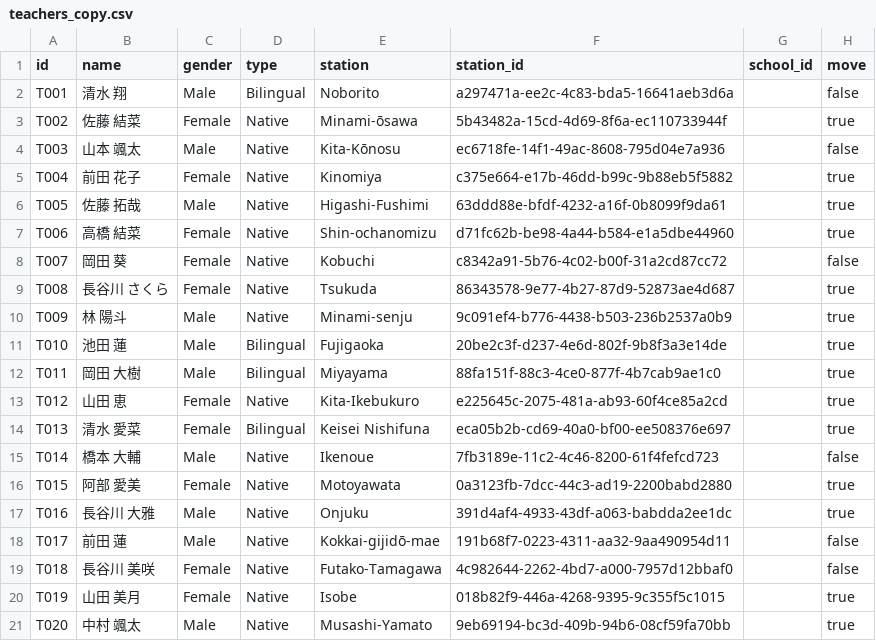
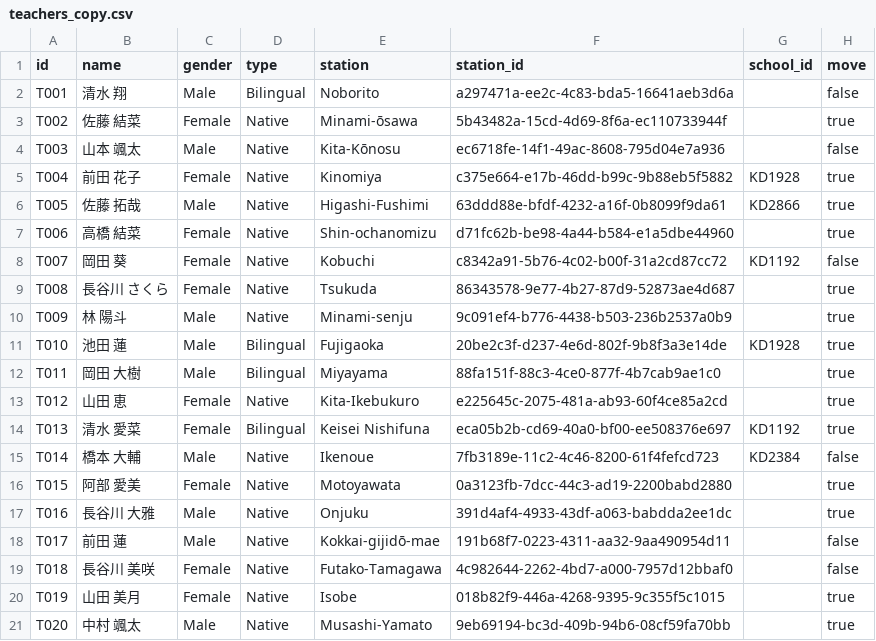
Before and after one commit to robostrike/teacher-school-optimizer, a CSV file: data/teachers_copy.csv, drawn as a sheet.

```diff
--- a/data/teachers_copy.csv
+++ b/data/teachers_copy.csv
@@ -4,13 +4,13 @@ T002,佐藤 結菜,Female,Native,Minami-ōsawa,5b43482a-15cd-4d69-8f6a-ec1107339
 T003,山本 颯太,Male,Native,Kita-Kōnosu,ec6718fe-14f1-49ac-8608-795d04e7a936,,false
-T004,前田 花子,Female,Native,Kinomiya,c375e664-e17b-46dd-b99c-9b88eb5f5882,,true
-T005,佐藤 拓哉,Male,Native,Higashi-Fushimi,63ddd88e-bfdf-4232-a16f-0b8099f9da61,,true
+T004,前田 花子,Female,Native,Kinomiya,c375e664-e17b-46dd-b99c-9b88eb5f5882,KD1928,true
+T005,佐藤 拓哉,Male,Native,Higashi-Fushimi,63ddd88e-bfdf-4232-a16f-0b8099f9da61,KD2866,true
 T006,高橋 結菜,Female,Native,Shin-ochanomizu,d71fc62b-be98-4a44-b584-e1a5dbe44960,,true
-T007,岡田 葵,Female,Native,Kobuchi,c8342a91-5b76-4c02-b00f-31a2cd87cc72,,false
+T007,岡田 葵,Female,Native,Kobuchi,c8342a91-5b76-4c02-b00f-31a2cd87cc72,KD1192,false
 T008,長谷川 さくら,Female,Native,Tsukuda,86343578-9e77-4b27-87d9-52873ae4d687,,true
 T009,林 陽斗,Male,Native,Minami-senju,9c091ef4-b776-4438-b503-236b2537a0b9,,true
-T010,池田 蓮,Male,Bilingual,Fujigaoka,20be2c3f-d237-4e6d-802f-9b8f3a3e14de,,true
+T010,池田 蓮,Male,Bilingual,Fujigaoka,20be2c3f-d237-4e6d-802f-9b8f3a3e14de,KD1928,true
 T011,岡田 大樹,Male,Bilingual,Miyayama,88fa151f-88c3-4ce0-877f-4b7cab9ae1c0,,true
 T012,山田 恵,Female,Native,Kita-Ikebukuro,e225645c-2075-481a-ab93-60f4ce85a2cd,,true
-T013,清水 愛菜,Female,Bilingual,Keisei Nishifuna,eca05b2b-cd69-40a0-bf00-ee508376e697,,true
-T014,橋本 大輔,Male,Native,Ikenoue,7fb3189e-11c2-4c46-8200-61f4fefcd723,,false
+T013,清水 愛菜,Female,Bilingual,Keisei Nishifuna,eca05b2b-cd69-40a0-bf00-ee508376e697,KD1192,true
+T014,橋本 大輔,Male,Native,Ikenoue,7fb3189e-11c2-4c46-8200-61f4fefcd723,KD2384,false
 T015,阿部 愛美,Female,Native,Motoyawata,0a3123fb-7dcc-44c3-ad19-2200babd2880,,true
```
Also changed, not shown: 4 other files.
